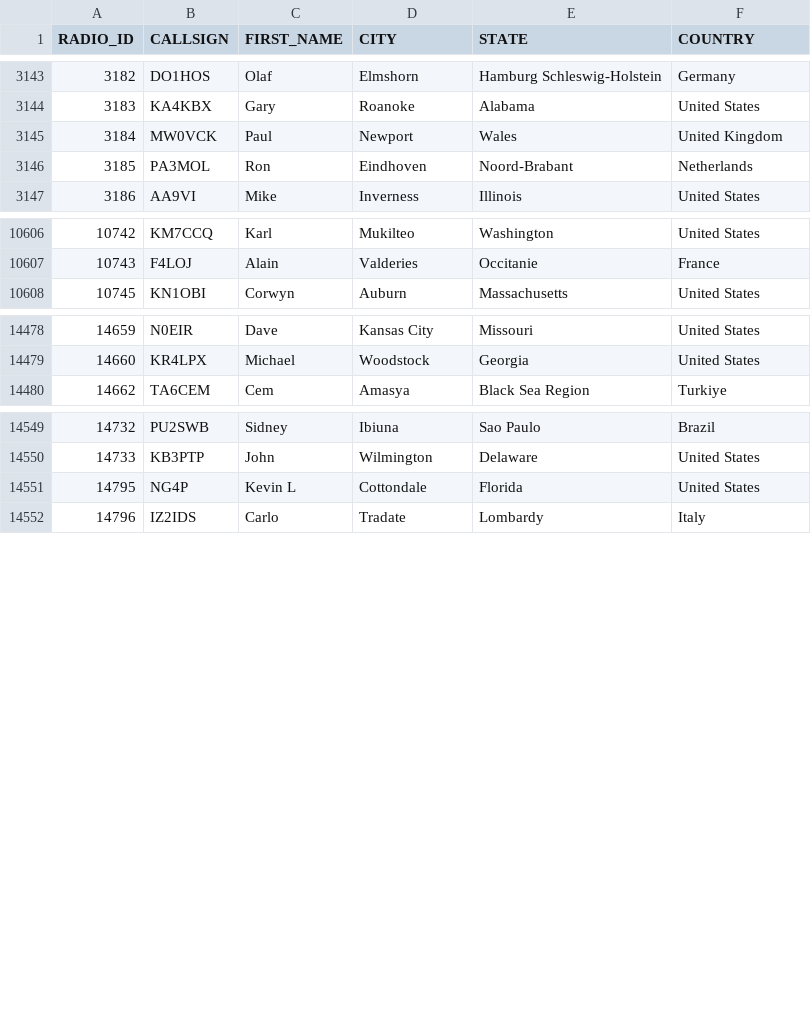
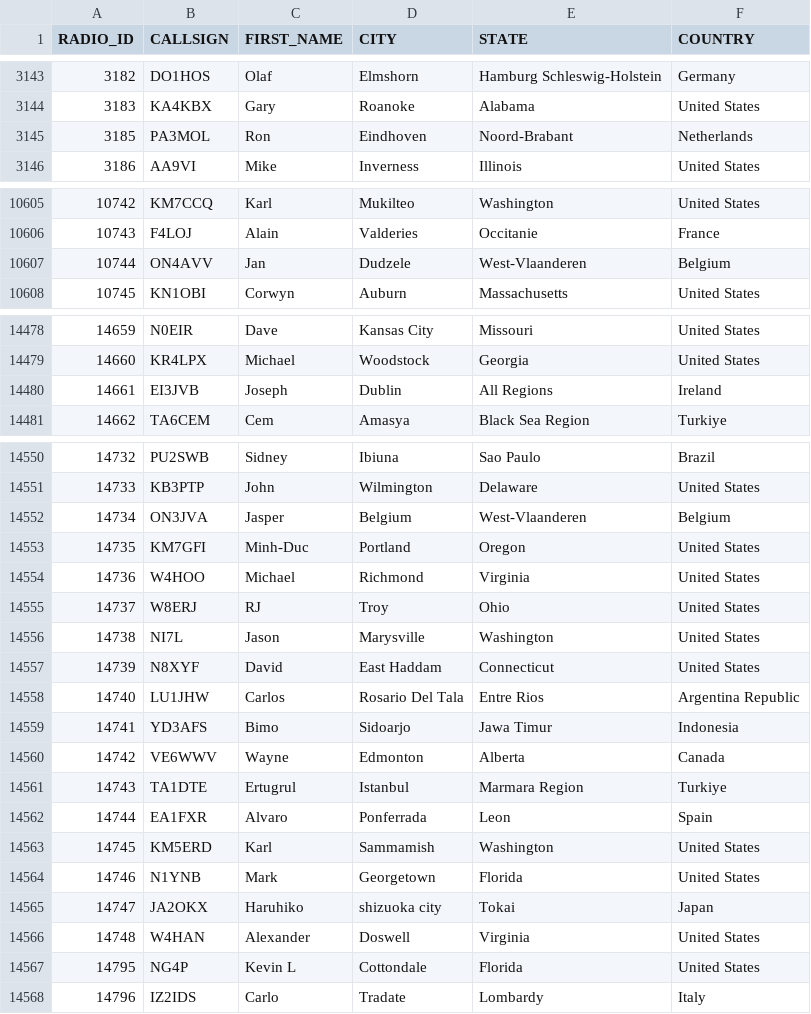
Before and after one commit to DMR-Database/dmr-database-appdata, a CSV file: nxdn.csv, drawn as a sheet; only a part is shown, gaps mark what is left out; removed rows and columns are numbered as before the commit, all else as after; the diff covers the shown part only; the diff names each change by its address in the sheet, - before the commit and + after, or states it on an @@ line.

```diff
--- a/nxdn.csv
+++ b/nxdn.csv
-row 3145: 3184 | MW0VCK | Paul | Newport | Wales | United Kingdom
+row 10607: 10744 | ON4AVV | Jan | Dudzele | West-Vlaanderen | Belgium
+row 14480: 14661 | EI3JVB | Joseph | Dublin | All Regions | Ireland
+row 14552: 14734 | ON3JVA | Jasper | Belgium | West-Vlaanderen | Belgium
+row 14553: 14735 | KM7GFI | Minh-Duc | Portland | Oregon | United States
+row 14554: 14736 | W4HOO | Michael | Richmond | Virginia | United States
+row 14555: 14737 | W8ERJ | RJ | Troy | Ohio | United States
+row 14556: 14738 | NI7L | Jason | Marysville | Washington | United States
+row 14557: 14739 | N8XYF | David | East Haddam | Connecticut | United States
+row 14558: 14740 | LU1JHW | Carlos | Rosario Del Tala | Entre Rios | Argentina Republic
+row 14559: 14741 | YD3AFS | Bimo | Sidoarjo | Jawa Timur | Indonesia
+row 14560: 14742 | VE6WWV | Wayne | Edmonton | Alberta | Canada
+row 14561: 14743 | TA1DTE | Ertugrul | Istanbul | Marmara Region | Turkiye
+row 14562: 14744 | EA1FXR | Alvaro | Ponferrada | Leon | Spain
+row 14563: 14745 | KM5ERD | Karl | Sammamish | Washington | United States
+row 14564: 14746 | N1YNB | Mark | Georgetown | Florida | United States
+row 14565: 14747 | JA2OKX | Haruhiko | shizuoka city | Tokai | Japan
+row 14566: 14748 | W4HAN | Alexander | Doswell | Virginia | United States
```
Also changed, not shown: 7 edited cells elsewhere in this file, dapnet.csv, 6 other files.
